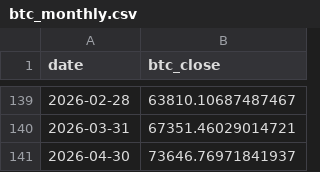
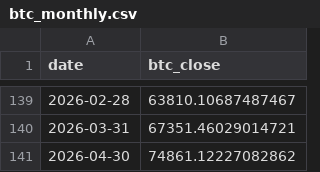
Before and after one commit to kittycapital/treasury-btc-dashboard, a CSV file: data/btc_monthly.csv, drawn as a sheet; only a part is shown, gaps mark what is left out.

```diff
--- a/data/btc_monthly.csv
+++ b/data/btc_monthly.csv
@@ -140,2 +140,2 @@ date,btc_close
 2026-03-31,67351.46029014721
-2026-04-30,73646.76971841937
+2026-04-30,74861.12227082862
```
Also changed, not shown: data/btc_daily.csv, 1 other file.
